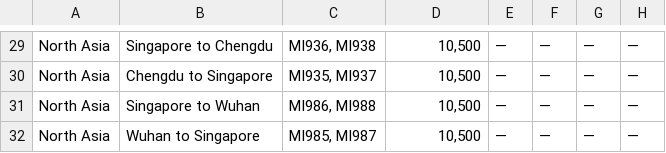
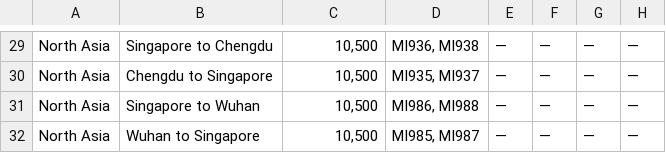
Before and after one commit to ruibinch/spontaneous-escapes-stalker, a TSV file: data/201712-content.tsv, drawn as a sheet; only a part is shown, gaps mark what is left out; the diff covers the shown part only; the diff names each change by its address in the sheet, - before the commit and + after, or states it on an @@ line.

```diff
--- a/data/201712-content.tsv
+++ b/data/201712-content.tsv
-C29: MI936, MI938
+C29: 10,500
-D29: 10,500
+D29: MI936, MI938
-C30: MI935, MI937
+C30: 10,500
-D30: 10,500
+D30: MI935, MI937
-C31: MI986, MI988
+C31: 10,500
-D31: 10,500
+D31: MI986, MI988
-C32: MI985, MI987
+C32: 10,500
-D32: 10,500
+D32: MI985, MI987
```
Also changed, not shown: 32 edited cells elsewhere in this file, 5 other files.
